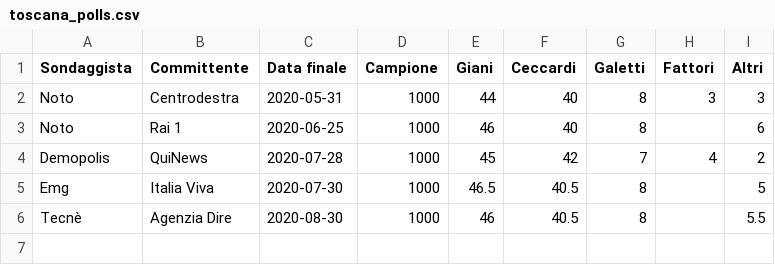
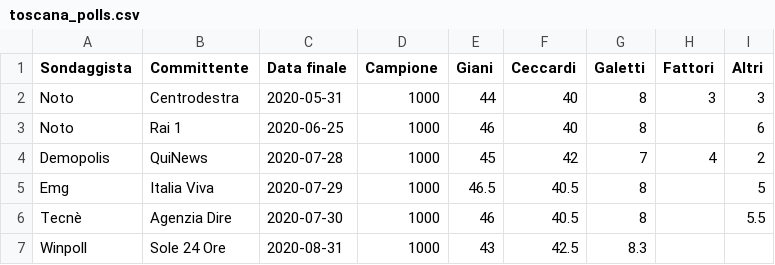
Before and after one commit to gdilella/gdilella.github.io, a CSV file: _data/toscana_polls.csv, drawn as a sheet.

```diff
--- a/_data/toscana_polls.csv
+++ b/_data/toscana_polls.csv
@@ -4,3 +4,4 @@ Noto,Rai 1,2020-06-25,1000,46,40,8,,6
 Demopolis,QuiNews,2020-07-28,1000,45,42,7,4,2
-Emg,Italia Viva,2020-07-30,1000,46.5,40.5,8,,5
-Tecnè,Agenzia Dire,2020-08-30,1000,46,40.5,8,,5.5
+Emg,Italia Viva,2020-07-29,1000,46.5,40.5,8,,5
+Tecnè,Agenzia Dire,2020-07-30,1000,46,40.5,8,,5.5
+Winpoll,Sole 24 Ore,2020-08-31,1000,43,42.5,8.3,,
```
Also changed, not shown: _data/ge_polls.csv, _data/ge_trendlines.csv, 11 other files.
